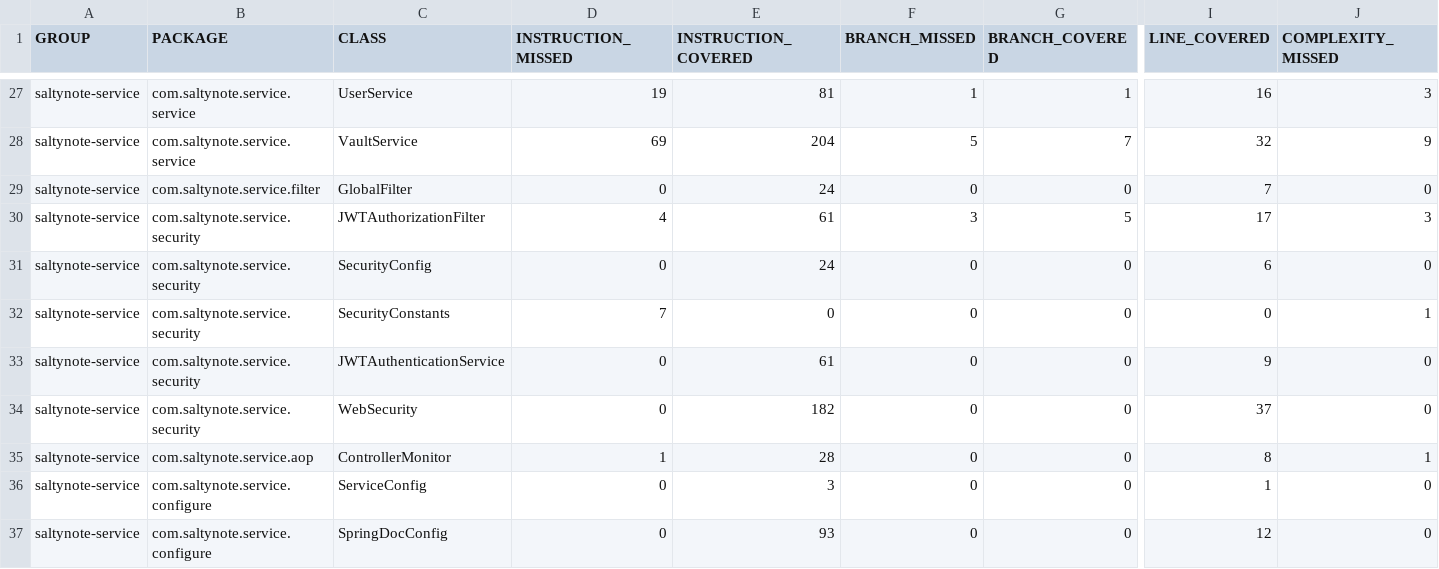
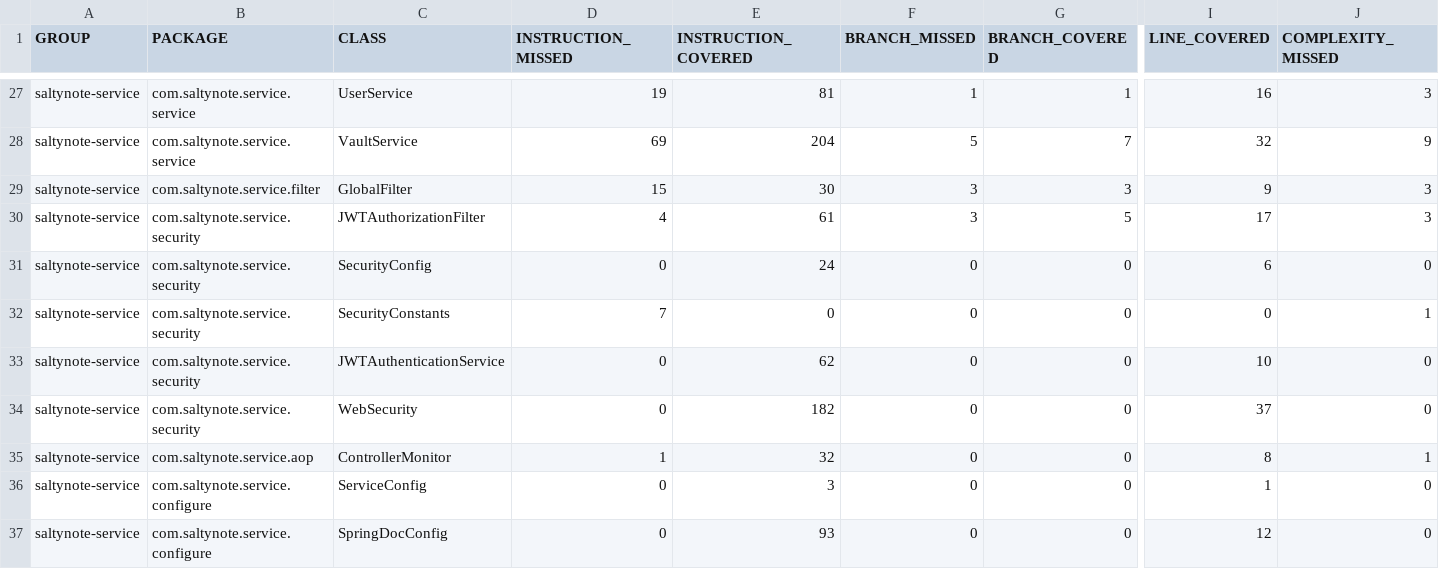
Before and after one commit to SaltyNote/saltynote-service, a CSV file: jacoco/jacoco.csv, drawn as a sheet; only a part is shown, gaps mark what is left out; the diff names each change by its address in the sheet, - before the commit and + after, or states it on an @@ line.

```diff
--- a/jacoco/jacoco.csv
+++ b/jacoco/jacoco.csv
-D29 (INSTRUCTION_MISSED): 0
+D29 (INSTRUCTION_MISSED): 15
-E29 (INSTRUCTION_COVERED): 24
+E29 (INSTRUCTION_COVERED): 30
-F29 (BRANCH_MISSED): 0
+F29 (BRANCH_MISSED): 3
-G29 (BRANCH_COVERED): 0
+G29 (BRANCH_COVERED): 3
-I29 (LINE_COVERED): 7
+I29 (LINE_COVERED): 9
-J29 (COMPLEXITY_MISSED): 0
+J29 (COMPLEXITY_MISSED): 3
-E33 (INSTRUCTION_COVERED): 61
+E33 (INSTRUCTION_COVERED): 62
-I33 (LINE_COVERED): 9
+I33 (LINE_COVERED): 10
-E35 (INSTRUCTION_COVERED): 28
+E35 (INSTRUCTION_COVERED): 32
```
Also changed, not shown: 19 other files.
